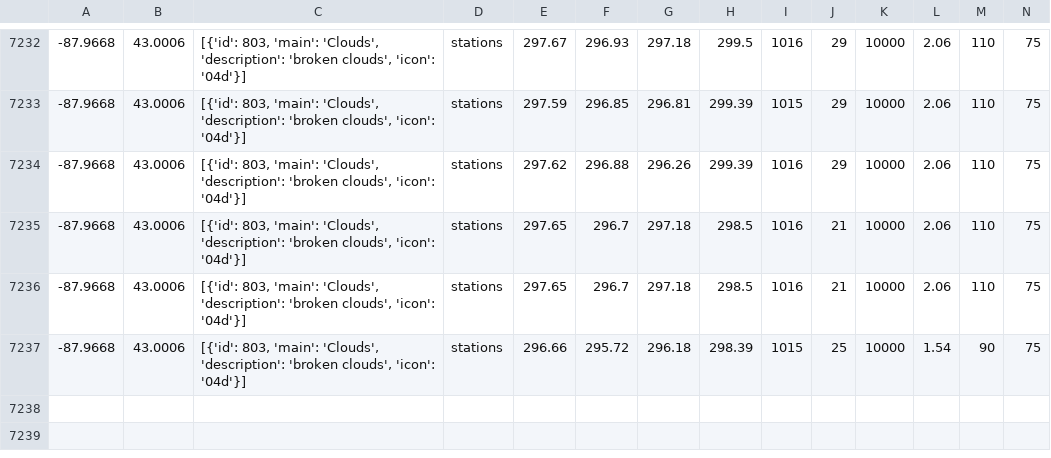
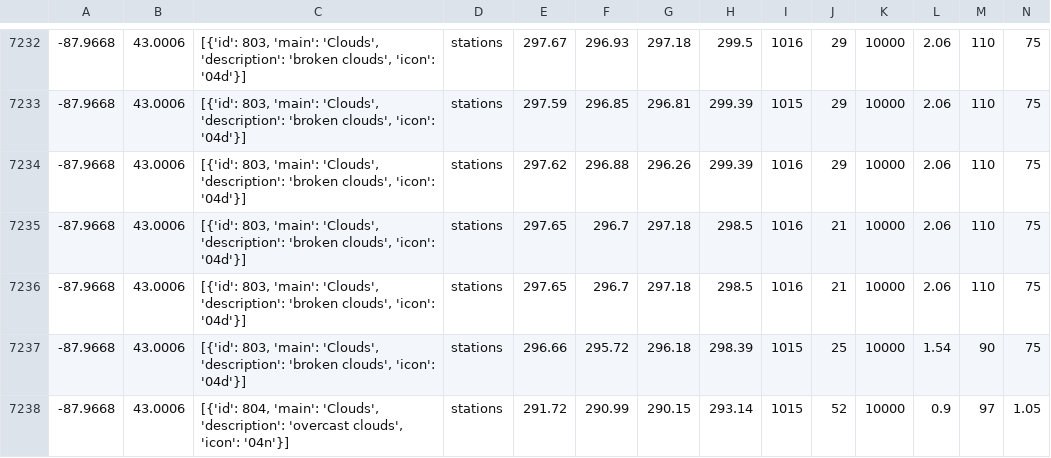
Before and after one commit to CY83R-3X71NC710N/Weather-Dashboard-Updater, a CSV file: weather.csv, drawn as a sheet; only a part is shown, gaps mark what is left out; rows hold the shown columns only; the diff names each change by its address in the sheet, - before the commit and + after, or states it on an @@ line.

Commit message:
Update weather data

```diff
--- a/weather.csv
+++ b/weather.csv
+row 7238: -87.9668 | 43.0006 | [{'id': 804, 'main': 'Clouds', 'description': 'overcast clouds', 'icon': '04n'}] | stations | 291.72 | 290.99 | 290.15 | 293.14 | 1015 | 52 | 10000 | 0.9 | 97 | 1.05
```
